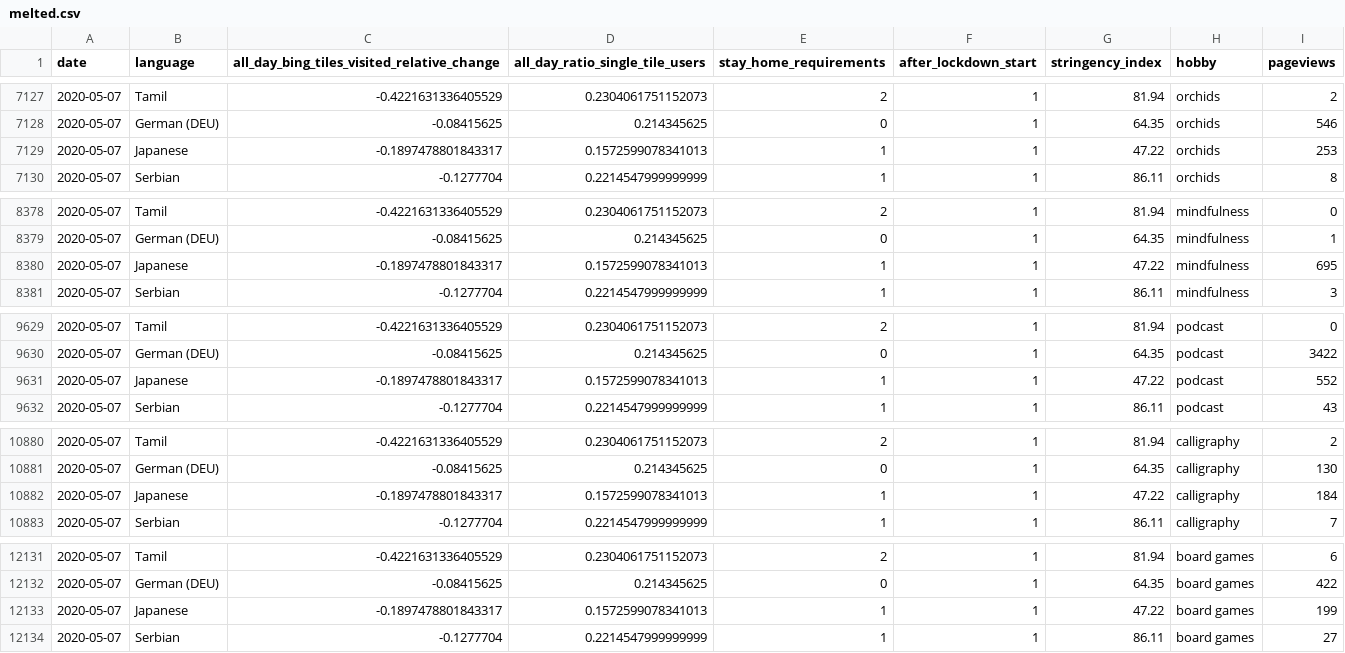
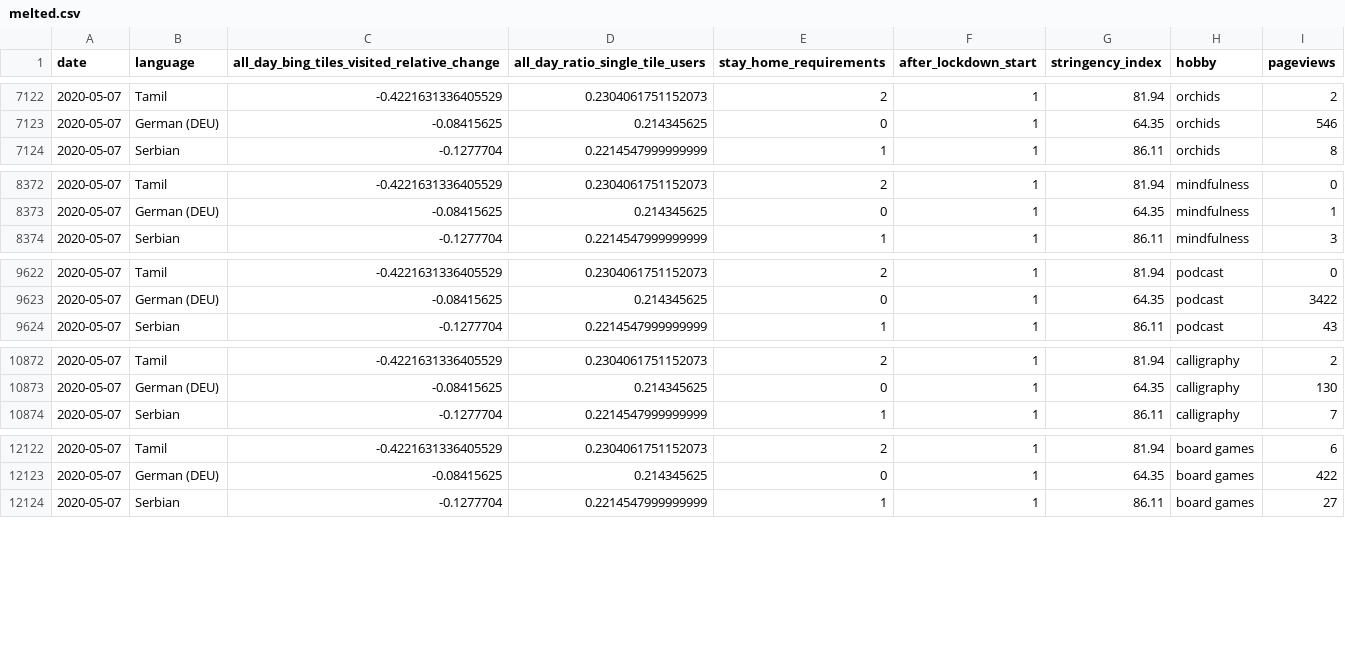
Before and after one commit to amelie106/WikiPageviews, a CSV file: output_data/melted.csv, drawn as a sheet; only a part is shown, gaps mark what is left out; the diff covers the shown part only.

```diff
--- a/output_data/melted.csv
+++ b/output_data/melted.csv
@@ -7128,3 +7123,2 @@ date,language,all_day_bing_tiles_visited_relative_change,all_day_ratio_single_ti
 2020-05-07,German (DEU),-0.08415625,0.214345625,0,1,64.35,orchids,546
-2020-05-07,Japanese,-0.1897478801843317,0.1572599078341013,1,1,47.22,orchids,253
 2020-05-07,Serbian,-0.1277704,0.2214547999999999,1,1,86.11,orchids,8
@@ -8379,3 +8373,2 @@ date,language,all_day_bing_tiles_visited_relative_change,all_day_ratio_single_ti
 2020-05-07,German (DEU),-0.08415625,0.214345625,0,1,64.35,mindfulness,1
-2020-05-07,Japanese,-0.1897478801843317,0.1572599078341013,1,1,47.22,mindfulness,695
 2020-05-07,Serbian,-0.1277704,0.2214547999999999,1,1,86.11,mindfulness,3
@@ -9630,3 +9623,2 @@ date,language,all_day_bing_tiles_visited_relative_change,all_day_ratio_single_ti
 2020-05-07,German (DEU),-0.08415625,0.214345625,0,1,64.35,podcast,3422
-2020-05-07,Japanese,-0.1897478801843317,0.1572599078341013,1,1,47.22,podcast,552
 2020-05-07,Serbian,-0.1277704,0.2214547999999999,1,1,86.11,podcast,43
@@ -10881,3 +10873,2 @@ date,language,all_day_bing_tiles_visited_relative_change,all_day_ratio_single_ti
 2020-05-07,German (DEU),-0.08415625,0.214345625,0,1,64.35,calligraphy,130
-2020-05-07,Japanese,-0.1897478801843317,0.1572599078341013,1,1,47.22,calligraphy,184
 2020-05-07,Serbian,-0.1277704,0.2214547999999999,1,1,86.11,calligraphy,7
@@ -12132,3 +12123,2 @@ date,language,all_day_bing_tiles_visited_relative_change,all_day_ratio_single_ti
 2020-05-07,German (DEU),-0.08415625,0.214345625,0,1,64.35,board games,422
-2020-05-07,Japanese,-0.1897478801843317,0.1572599078341013,1,1,47.22,board games,199
 2020-05-07,Serbian,-0.1277704,0.2214547999999999,1,1,86.11,board games,27
```
Also changed, not shown: 5 removed rows elsewhere in this file, output_data/cleaned.csv, output_data/normalized.csv, 1 other file.
